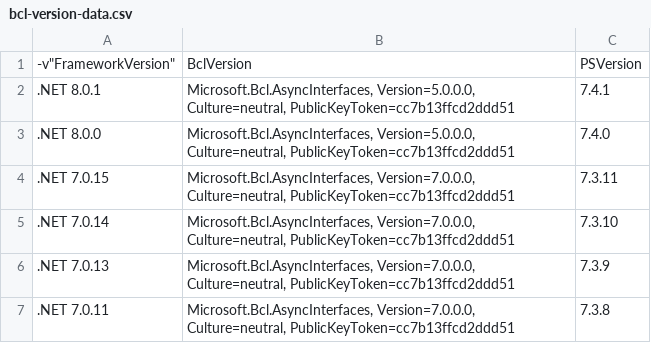
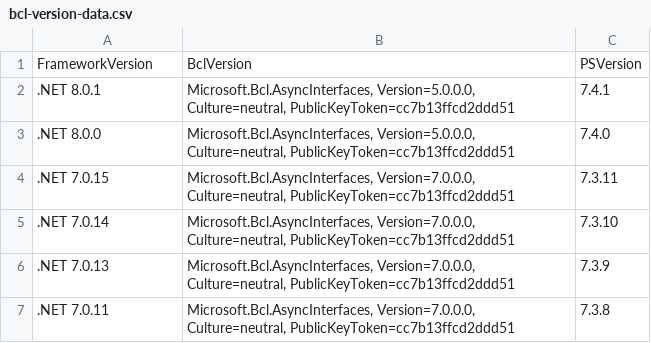
Before and after one commit to keithallenjackson/powershell-import-tests, a CSV file: bcl-version-data.csv, drawn as a sheet; only a part is shown.

```diff
--- a/bcl-version-data.csv
+++ b/bcl-version-data.csv
@@ -1,2 +1,2 @@
--v"FrameworkVersion","BclVersion","PSVersion"
+"FrameworkVersion","BclVersion","PSVersion"
 ".NET 8.0.1","Microsoft.Bcl.AsyncInterfaces, Version=5.0.0.0, Culture=neutral, PublicKeyToken=cc7b13ffcd2ddd51","7.4.1"
```
Also changed, not shown: 4 other files.
